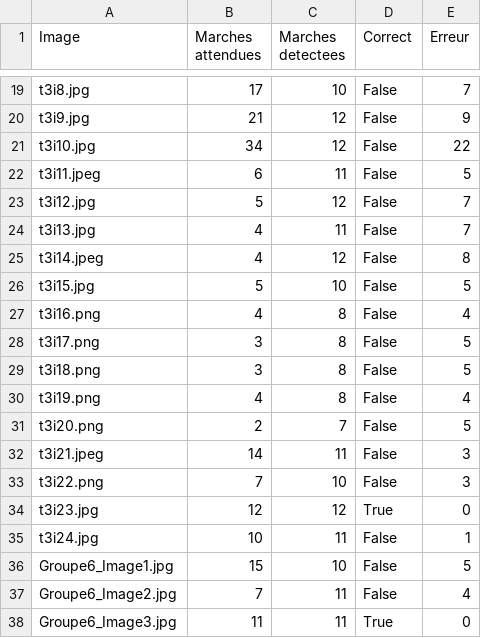
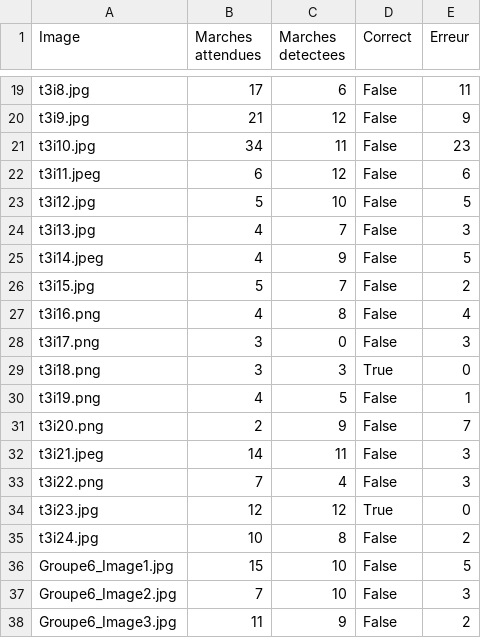
Before and after one commit to Riadeuh/Image_M1, a CSV file: resultats.csv, drawn as a sheet; only a part is shown, gaps mark what is left out; the diff covers the shown part only; the diff names each change by its address in the sheet, - before the commit and + after, or states it on an @@ line.

```diff
--- a/resultats.csv
+++ b/resultats.csv
-C19 (Marches detectees): 10
+C19 (Marches detectees): 6
-E19 (Erreur): 7
+E19 (Erreur): 11
-C21 (Marches detectees): 12
+C21 (Marches detectees): 11
-E21 (Erreur): 22
+E21 (Erreur): 23
-C22 (Marches detectees): 11
+C22 (Marches detectees): 12
-E22 (Erreur): 5
+E22 (Erreur): 6
-C23 (Marches detectees): 12
+C23 (Marches detectees): 10
-E23 (Erreur): 7
+E23 (Erreur): 5
-C24 (Marches detectees): 11
+C24 (Marches detectees): 7
-E24 (Erreur): 7
+E24 (Erreur): 3
-C25 (Marches detectees): 12
+C25 (Marches detectees): 9
-E25 (Erreur): 8
+E25 (Erreur): 5
-C26 (Marches detectees): 10
+C26 (Marches detectees): 7
-E26 (Erreur): 5
+E26 (Erreur): 2
-C28 (Marches detectees): 8
+C28 (Marches detectees): 0
-E28 (Erreur): 5
+E28 (Erreur): 3
-C29 (Marches detectees): 8
+C29 (Marches detectees): 3
-D29 (Correct): False
+D29 (Correct): True
-E29 (Erreur): 5
+E29 (Erreur): 0
-C30 (Marches detectees): 8
+C30 (Marches detectees): 5
-E30 (Erreur): 4
+E30 (Erreur): 1
-C31 (Marches detectees): 7
+C31 (Marches detectees): 9
-E31 (Erreur): 5
+E31 (Erreur): 7
-C33 (Marches detectees): 10
+C33 (Marches detectees): 4
-C35 (Marches detectees): 11
+C35 (Marches detectees): 8
-E35 (Erreur): 1
+E35 (Erreur): 2
-C37 (Marches detectees): 11
+C37 (Marches detectees): 10
-E37 (Erreur): 4
+E37 (Erreur): 3
-C38 (Marches detectees): 11
+C38 (Marches detectees): 9
-D38 (Correct): True
+D38 (Correct): False
-E38 (Erreur): 0
+E38 (Erreur): 2
```
Also changed, not shown: 132 edited cells elsewhere in this file, 2 other files.
